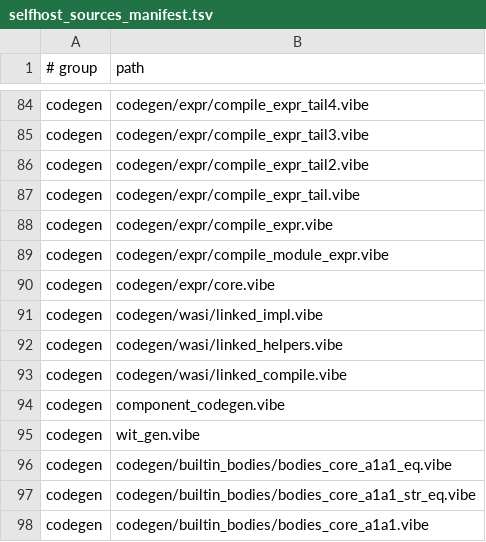
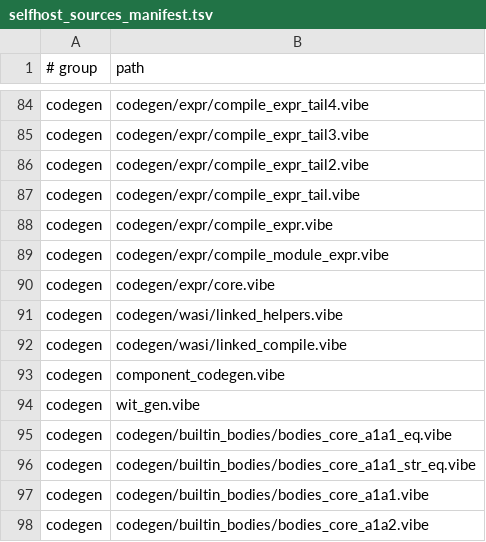
Before and after one commit to mizchi/vibe-lang, a TSV file: vibe/compiler/selfhost_sources_manifest.tsv, drawn as a sheet; only a part is shown, gaps mark what is left out; the shorter side is filled out with more unchanged rows; the diff names each change by its address in the sheet, - before the commit and + after, or states it on an @@ line.

Commit message:
@vibe/core extraction + Iterable trait rework + #726 merge-machinery flattener (#738)
- lib/@vibe/core package (ADR-0063 contract): list/set/sha1/leb128 consolidated; engine gains any-match conformance, bodyless type re-export decls, cache-lane ingestion fix; gates 6e/6f
- #734: String + compiled to i64.add in every backend -> desugar to String::concat
- #735: printer dropped enum/alias type params and derives (vibe normalize data-loss)
- #736: Iterator::* rebuilt on the #636 method-bearing Iterable[T] trait (name-coupling removed); for-in indexed protocol incl. index binding; method-style calls (xs.length() / xs |> length); bare dot-import trap fix; Map::values stdlib repair
- #726: Python bundle flattener replaced by the merge machinery via a VIBE_EMIT_MERGED_SOURCE adapter mode (dup top-level defs 45 -> 0, asserted); compiler source is FS-compile clean; filed #737 (effect resume corruption), #739 (contract type arity), #740 (seed cold-cache OOM, routed around)

Battery per commit: stage2==stage3 fixpoint, full selfhost gate, unit suite 96 -> 106/106.

```diff
--- a/vibe/compiler/selfhost_sources_manifest.tsv
+++ b/vibe/compiler/selfhost_sources_manifest.tsv
-row 91: codegen | codegen/wasi/linked_impl.vibe
```
Also changed, not shown: 59 other files.
